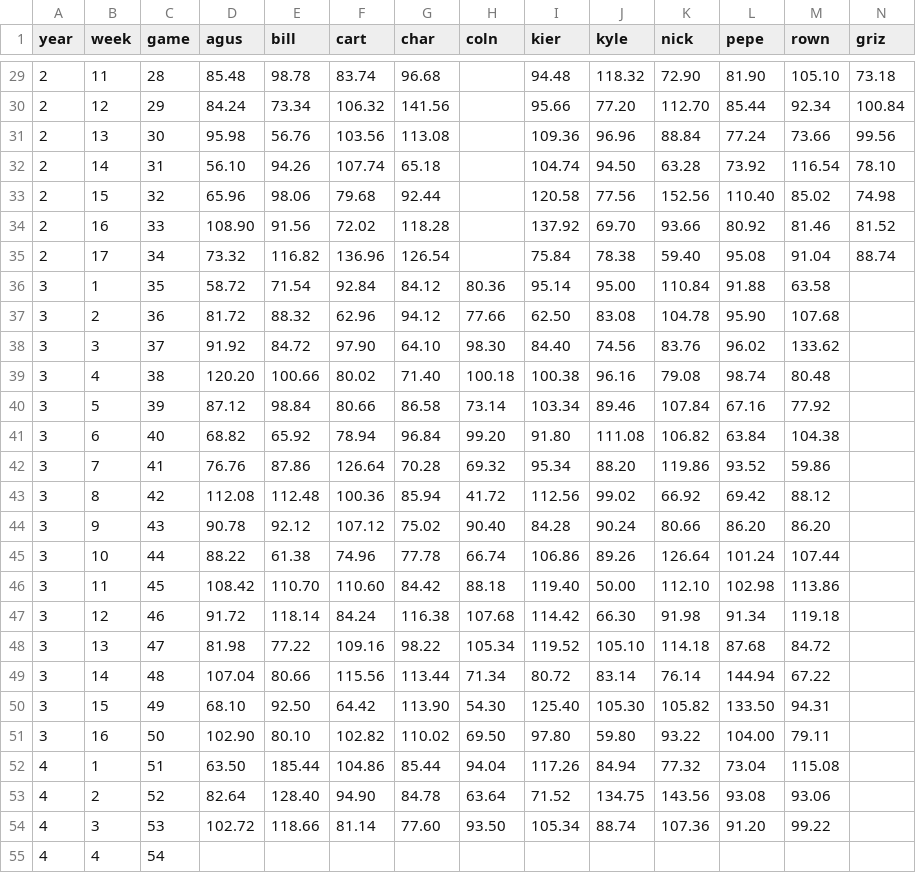
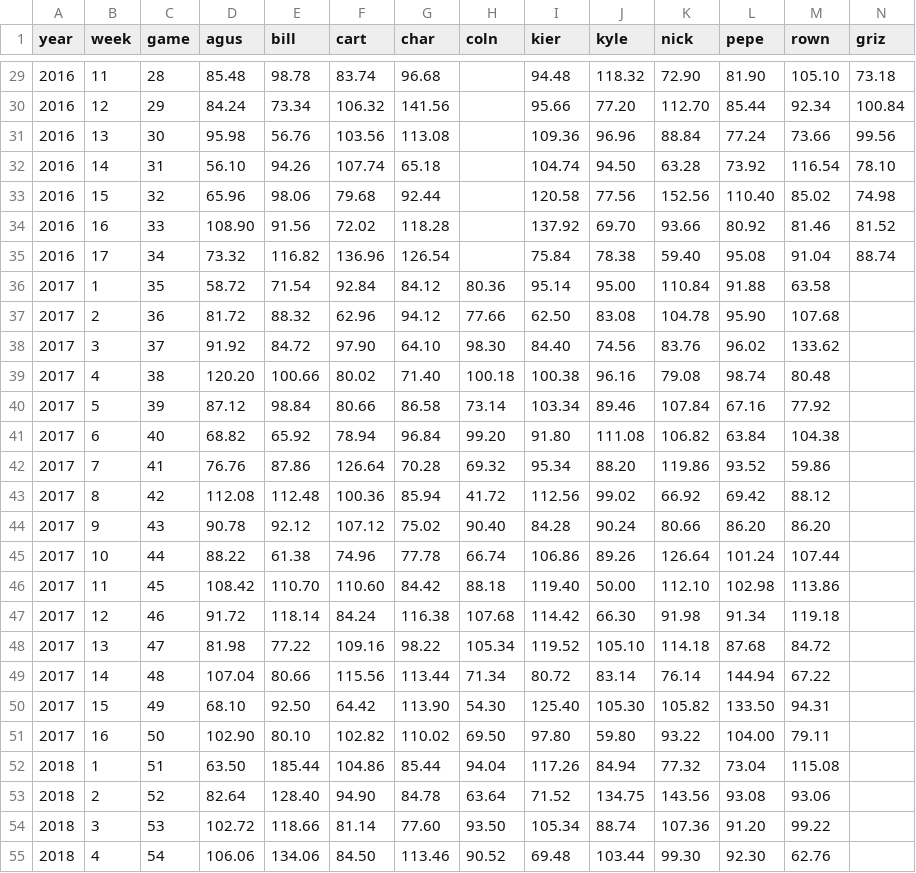
Before and after one commit to kiernann/fantasy, a CSV file: scores.csv, drawn as a sheet; only a part is shown, gaps mark what is left out; the diff covers the shown part only.

```diff
--- a/scores.csv
+++ b/scores.csv
@@ -29,27 +29,27 @@ year,week,game,agus,bill,cart,char,coln,kier,kyle,nick,pepe,rown,griz
-2,11,28,85.48,98.78,83.74,96.68,,94.48,118.32,72.90,81.90,105.10,73.18
-2,12,29,84.24,73.34,106.32,141.56,,95.66,77.20,112.70,85.44,92.34,100.84
-2,13,30,95.98,56.76,103.56,113.08,,109.36,96.96,88.84,77.24,73.66,99.56
-2,14,31,56.10,94.26,107.74,65.18,,104.74,94.50,63.28,73.92,116.54,78.10
-2,15,32,65.96,98.06,79.68,92.44,,120.58,77.56,152.56,110.40,85.02,74.98
-2,16,33,108.90,91.56,72.02,118.28,,137.92,69.70,93.66,80.92,81.46,81.52
-2,17,34,73.32,116.82,136.96,126.54,,75.84,78.38,59.40,95.08,91.04,88.74
-3,1,35,58.72,71.54,92.84,84.12,80.36,95.14,95.00,110.84,91.88,63.58,
-3,2,36,81.72,88.32,62.96,94.12,77.66,62.50,83.08,104.78,95.90,107.68,
-3,3,37,91.92,84.72,97.90,64.10,98.30,84.40,74.56,83.76,96.02,133.62,
-3,4,38,120.20,100.66,80.02,71.40,100.18,100.38,96.16,79.08,98.74,80.48,
-3,5,39,87.12,98.84,80.66,86.58,73.14,103.34,89.46,107.84,67.16,77.92,
-3,6,40,68.82,65.92,78.94,96.84,99.20,91.80,111.08,106.82,63.84,104.38,
-3,7,41,76.76,87.86,126.64,70.28,69.32,95.34,88.20,119.86,93.52,59.86,
-3,8,42,112.08,112.48,100.36,85.94,41.72,112.56,99.02,66.92,69.42,88.12,
-3,9,43,90.78,92.12,107.12,75.02,90.40,84.28,90.24,80.66,86.20,86.20,
-3,10,44,88.22,61.38,74.96,77.78,66.74,106.86,89.26,126.64,101.24,107.44,
-3,11,45,108.42,110.70,110.60,84.42,88.18,119.40,50.00,112.10,102.98,113.86,
-3,12,46,91.72,118.14,84.24,116.38,107.68,114.42,66.30,91.98,91.34,119.18,
-3,13,47,81.98,77.22,109.16,98.22,105.34,119.52,105.10,114.18,87.68,84.72,
-3,14,48,107.04,80.66,115.56,113.44,71.34,80.72,83.14,76.14,144.94,67.22,
-3,15,49,68.10,92.50,64.42,113.90,54.30,125.40,105.30,105.82,133.50,94.31,
-3,16,50,102.90,80.10,102.82,110.02,69.50,97.80,59.80,93.22,104.00,79.11,
-4,1,51,63.50,185.44,104.86,85.44,94.04,117.26,84.94,77.32,73.04,115.08,
-4,2,52,82.64,128.40,94.90,84.78,63.64,71.52,134.75,143.56,93.08,93.06,
-4,3,53,102.72,118.66,81.14,77.60,93.50,105.34,88.74,107.36,91.20,99.22,
-4,4,54,,,,,,,,,,,
+2016,11,28,85.48,98.78,83.74,96.68,,94.48,118.32,72.90,81.90,105.10,73.18
+2016,12,29,84.24,73.34,106.32,141.56,,95.66,77.20,112.70,85.44,92.34,100.84
+2016,13,30,95.98,56.76,103.56,113.08,,109.36,96.96,88.84,77.24,73.66,99.56
+2016,14,31,56.10,94.26,107.74,65.18,,104.74,94.50,63.28,73.92,116.54,78.10
+2016,15,32,65.96,98.06,79.68,92.44,,120.58,77.56,152.56,110.40,85.02,74.98
+2016,16,33,108.90,91.56,72.02,118.28,,137.92,69.70,93.66,80.92,81.46,81.52
+2016,17,34,73.32,116.82,136.96,126.54,,75.84,78.38,59.40,95.08,91.04,88.74
+2017,1,35,58.72,71.54,92.84,84.12,80.36,95.14,95.00,110.84,91.88,63.58,
+2017,2,36,81.72,88.32,62.96,94.12,77.66,62.50,83.08,104.78,95.90,107.68,
+2017,3,37,91.92,84.72,97.90,64.10,98.30,84.40,74.56,83.76,96.02,133.62,
+2017,4,38,120.20,100.66,80.02,71.40,100.18,100.38,96.16,79.08,98.74,80.48,
+2017,5,39,87.12,98.84,80.66,86.58,73.14,103.34,89.46,107.84,67.16,77.92,
+2017,6,40,68.82,65.92,78.94,96.84,99.20,91.80,111.08,106.82,63.84,104.38,
+2017,7,41,76.76,87.86,126.64,70.28,69.32,95.34,88.20,119.86,93.52,59.86,
+2017,8,42,112.08,112.48,100.36,85.94,41.72,112.56,99.02,66.92,69.42,88.12,
+2017,9,43,90.78,92.12,107.12,75.02,90.40,84.28,90.24,80.66,86.20,86.20,
+2017,10,44,88.22,61.38,74.96,77.78,66.74,106.86,89.26,126.64,101.24,107.44,
+2017,11,45,108.42,110.70,110.60,84.42,88.18,119.40,50.00,112.10,102.98,113.86,
+2017,12,46,91.72,118.14,84.24,116.38,107.68,114.42,66.30,91.98,91.34,119.18,
+2017,13,47,81.98,77.22,109.16,98.22,105.34,119.52,105.10,114.18,87.68,84.72,
+2017,14,48,107.04,80.66,115.56,113.44,71.34,80.72,83.14,76.14,144.94,67.22,
+2017,15,49,68.10,92.50,64.42,113.90,54.30,125.40,105.30,105.82,133.50,94.31,
+2017,16,50,102.90,80.10,102.82,110.02,69.50,97.80,59.80,93.22,104.00,79.11,
+2018,1,51,63.50,185.44,104.86,85.44,94.04,117.26,84.94,77.32,73.04,115.08,
+2018,2,52,82.64,128.40,94.90,84.78,63.64,71.52,134.75,143.56,93.08,93.06,
+2018,3,53,102.72,118.66,81.14,77.60,93.50,105.34,88.74,107.36,91.20,99.22,
+2018,4,54,106.06,134.06,84.50,113.46,90.52,69.48,103.44,99.30,92.30,62.76,
```
Also changed, not shown: 99 edited cells elsewhere in this file.
